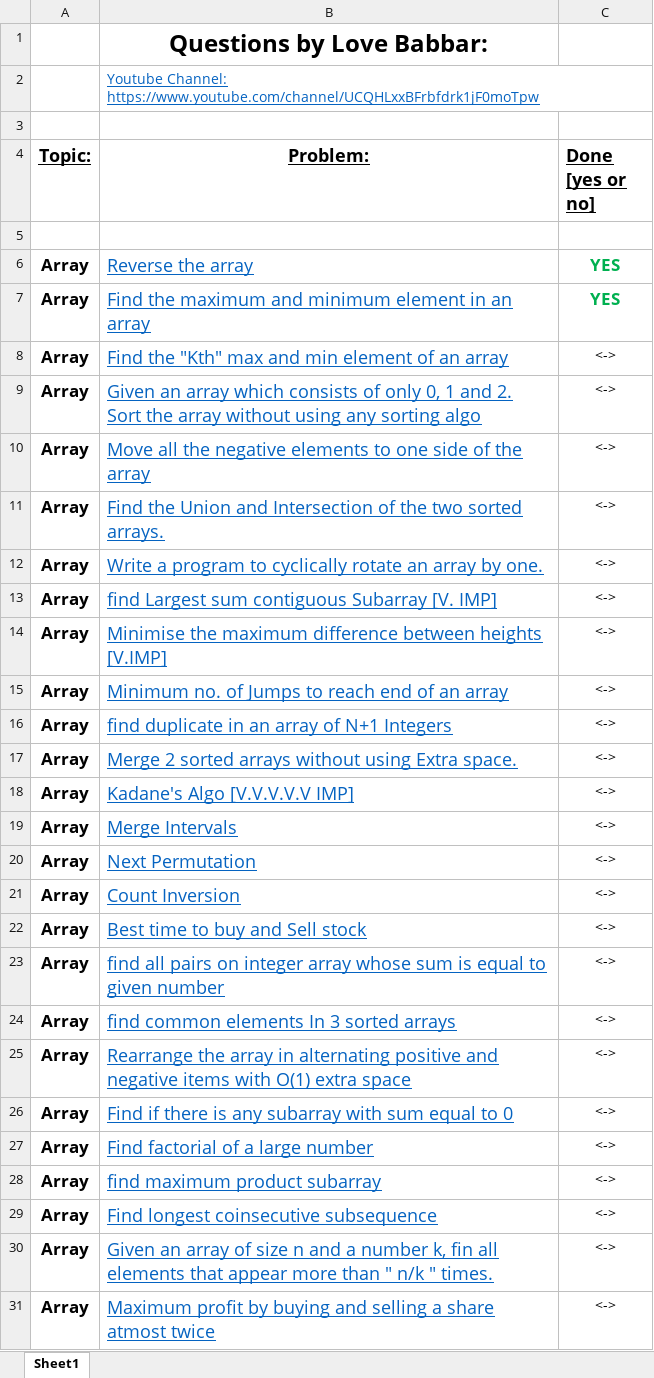
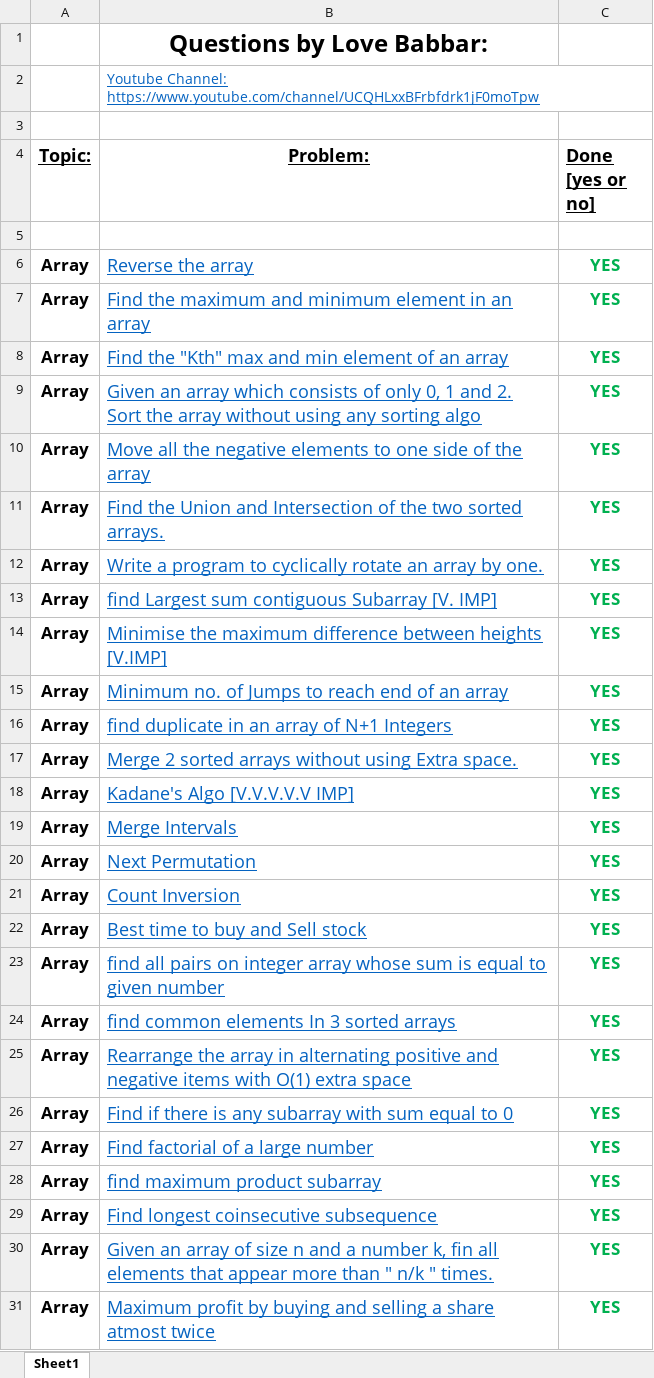
Before and after one commit to AdityaSolanki189/Cpp-Projects, an Excel workbook: 450_DSA_Questions/FINAL450.xlsx, sheet Sheet1, drawn as a sheet; only a part is shown; values as stored, in another font and other column widths than the file's, no borders; the diff covers the shown part only; the diff names each change by its address in the sheet, - before the commit and + after, or states it on an @@ line.

Commit message:
commit

```diff
--- a/450_DSA_Questions/FINAL450.xlsx (sheet Sheet1)
+++ b/450_DSA_Questions/FINAL450.xlsx (sheet Sheet1)
-C8:C31 (Done [yes or no]): <->
+C8:C31 (Done [yes or no]): YES
@@ C8:C31 bold: off → on, text colour: black → #00B050, text size: larger @@
```
Also changed, not shown: 10 edited cells and cell formats elsewhere in this sheet.
